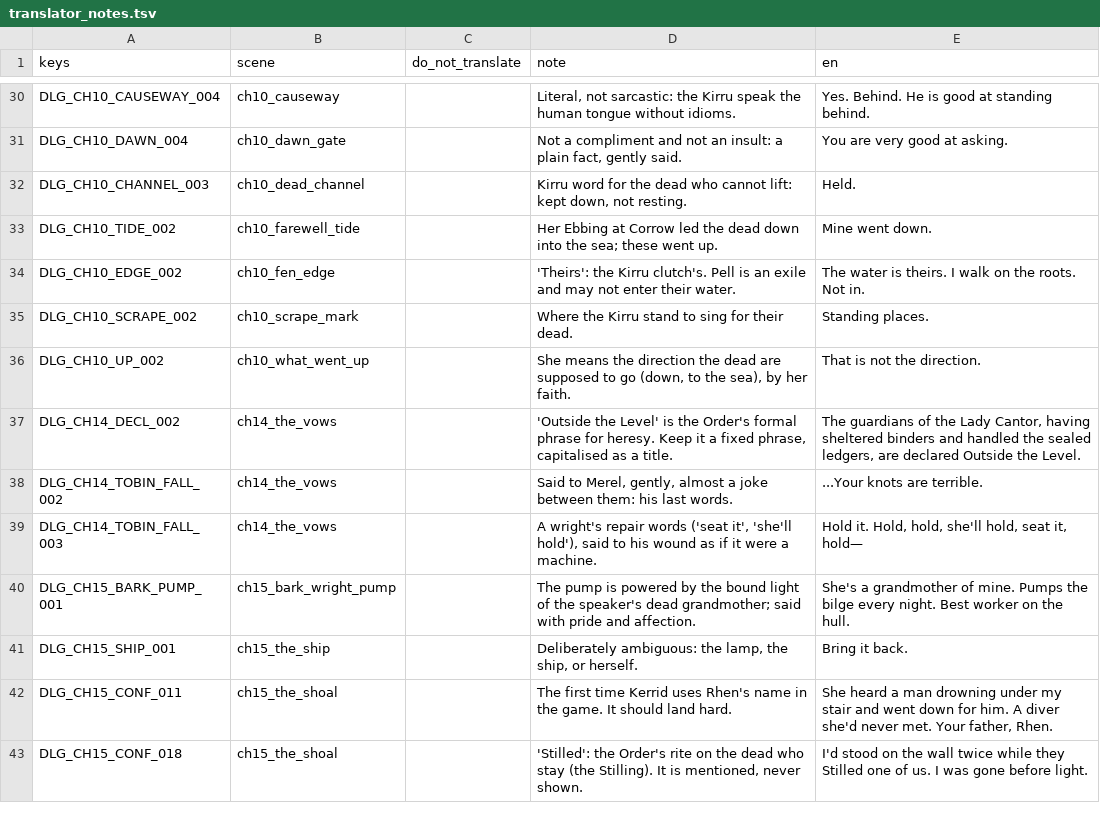
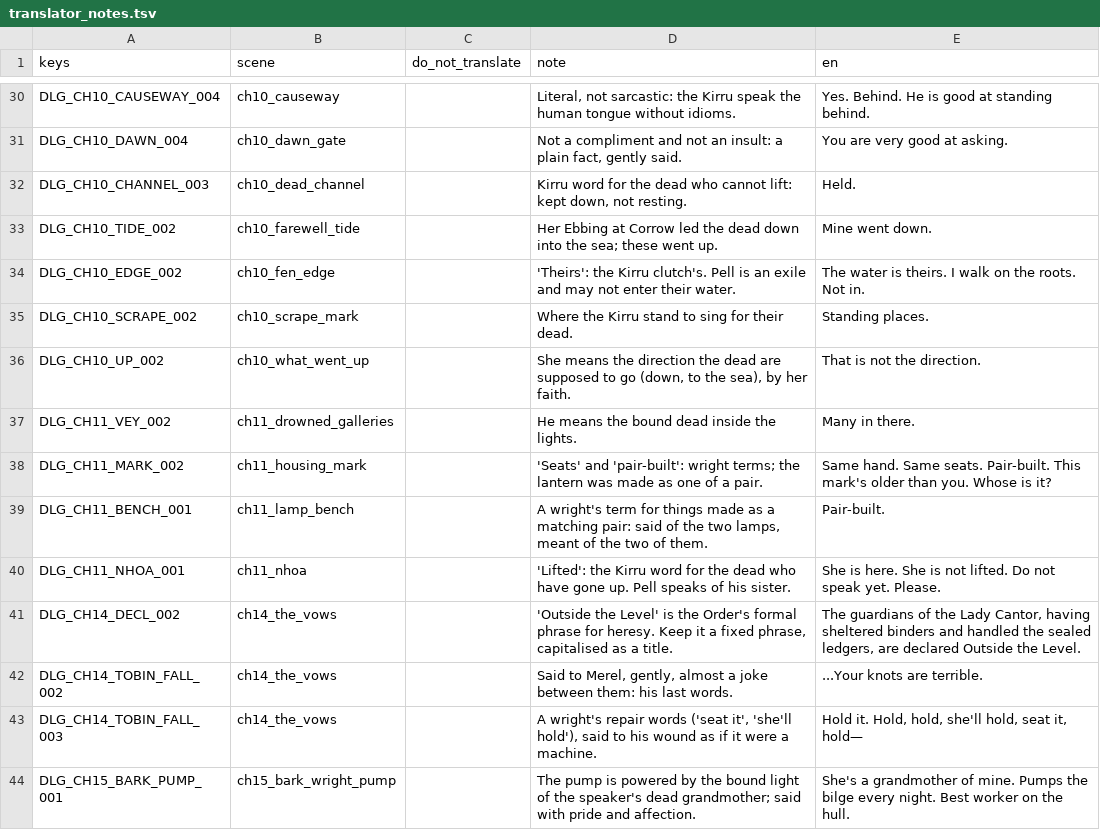
Before and after one commit to LeviticusFigglebottom/ClaudalFantasyX, a TSV file: game/data/dialogue/compiled/translator_notes.tsv, drawn as a sheet; only a part is shown, gaps mark what is left out; the shorter side is filled out with more unchanged rows.

```diff
--- a/game/data/dialogue/compiled/translator_notes.tsv
+++ b/game/data/dialogue/compiled/translator_notes.tsv
@@ -36,2 +36,6 @@ DLG_CH10_SCRAPE_002	ch10_scrape_mark		Where the Kirru stand to sing for their de
 DLG_CH10_UP_002	ch10_what_went_up		She means the direction the dead are supposed to go (down, to the sea), by her faith.	That is not the direction.
+DLG_CH11_VEY_002	ch11_drowned_galleries		He means the bound dead inside the lights.	Many in there.
+DLG_CH11_MARK_002	ch11_housing_mark		'Seats' and 'pair-built': wright terms; the lantern was made as one of a pair.	Same hand. Same seats. Pair-built. This mark's older than you. Whose is it?
+DLG_CH11_BENCH_001	ch11_lamp_bench		A wright's term for things made as a matching pair: said of the two lamps, meant of the two of them.	Pair-built.
+DLG_CH11_NHOA_001	ch11_nhoa		'Lifted': the Kirru word for the dead who have gone up. Pell speaks of his sister.	She is here. She is not lifted. Do not speak yet. Please.
 DLG_CH14_DECL_002	ch14_the_vows		'Outside the Level' is the Order's formal phrase for heresy. Keep it a fixed phrase, capitalised as a title.	The guardians of the Lady Cantor, having sheltered binders and handled the sealed ledgers, are declared Outside the Level.
```
Also changed, not shown: game/data/loc/dialogue.csv, 37 other files.
